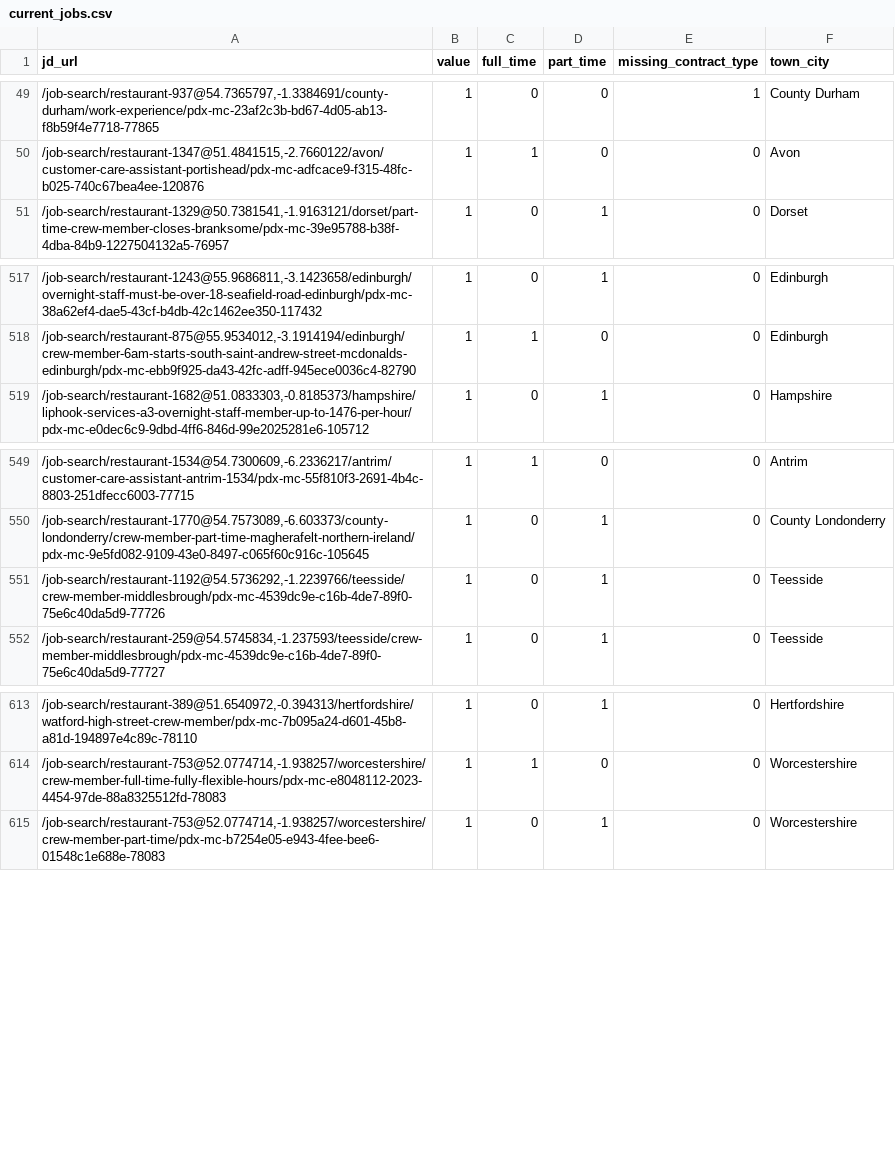
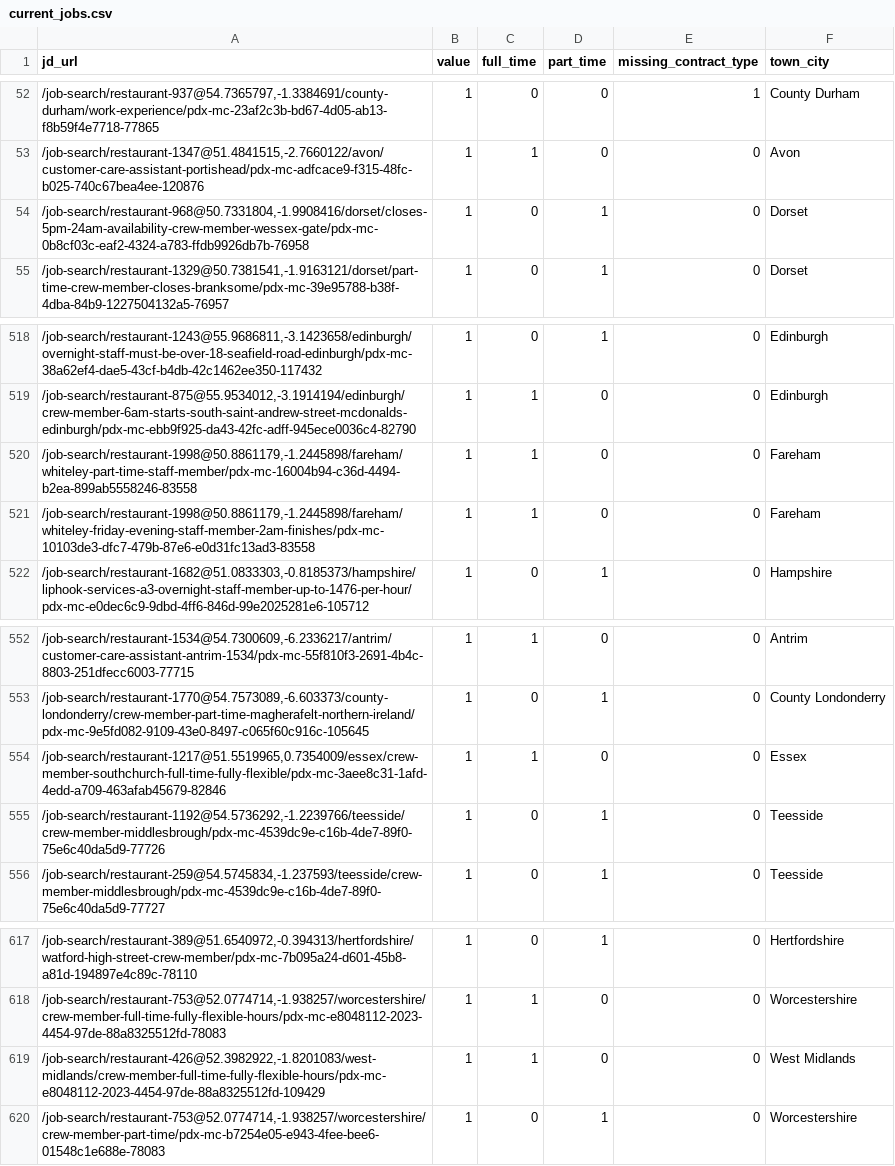
Before and after one commit to aaronisaacs-glitch/mcdonalds-job-tracker, a CSV file: current_jobs.csv, drawn as a sheet; only a part is shown, gaps mark what is left out; the diff covers the shown part only; the diff names each change by its address in the sheet, - before the commit and + after, or states it on an @@ line.

```diff
--- a/current_jobs.csv
+++ b/current_jobs.csv
+row 54: /job-search/restaurant-968@50.7331804,-1.9908416/dorset/closes-5pm-24am-availability-crew-member-wessex-gate/pdx-mc-0b8cf03c-eaf2-4324-a783-ffdb9926db7b-76958 | 1 | 0 | 1 | 0 | Dorset
+row 520: /job-search/restaurant-1998@50.8861179,-1.2445898/fareham/whiteley-part-time-staff-member/pdx-mc-16004b94-c36d-4494-b2ea-899ab5558246-83558 | 1 | 1 | 0 | 0 | Fareham
+row 521: /job-search/restaurant-1998@50.8861179,-1.2445898/fareham/whiteley-friday-evening-staff-member-2am-finishes/pdx-mc-10103de3-dfc7-479b-87e6-e0d31fc13ad3-83558 | 1 | 1 | 0 | 0 | Fareham
+row 554: /job-search/restaurant-1217@51.5519965,0.7354009/essex/crew-member-southchurch-full-time-fully-flexible/pdx-mc-3aee8c31-1afd-4edd-a709-463afab45679-82846 | 1 | 1 | 0 | 0 | Essex
+row 619: /job-search/restaurant-426@52.3982922,-1.8201083/west-midlands/crew-member-full-time-fully-flexible-hours/pdx-mc-e8048112-2023-4454-97de-88a8325512fd-109429 | 1 | 1 | 0 | 0 | West Midlands
```
Also changed, not shown: 6 added rows, 6 removed rows and 1 edited cell elsewhere in this file, job_counts.csv.
